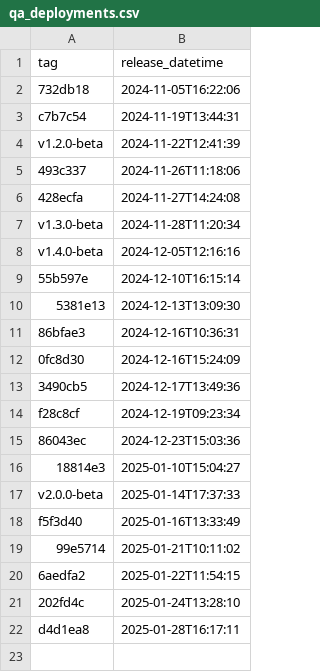
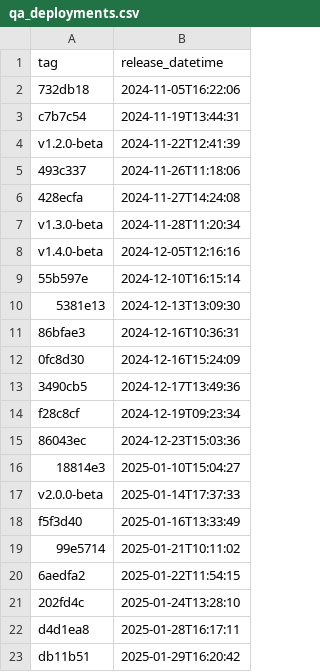
Before and after one commit to NHSDigital/eps-prescription-tracker-ui, a CSV file: _data/qa_deployments.csv, drawn as a sheet.

```diff
--- a/_data/qa_deployments.csv
+++ b/_data/qa_deployments.csv
@@ -22 +22,2 @@ f5f3d40,2025-01-16T13:33:49
 d4d1ea8,2025-01-28T16:17:11
+db11b51,2025-01-29T16:20:42
```
Also changed, not shown: 1 other file.
